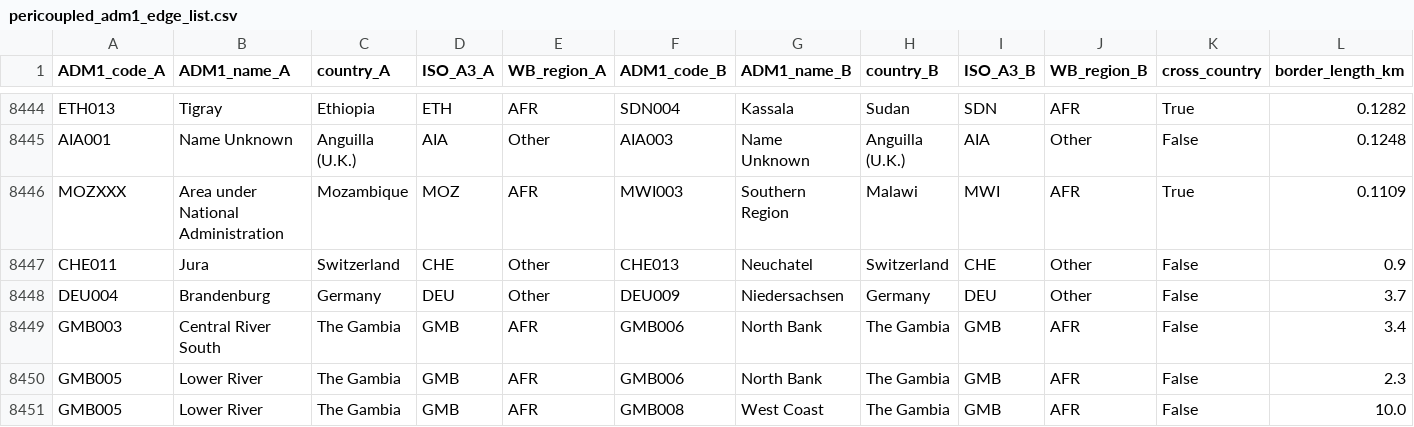
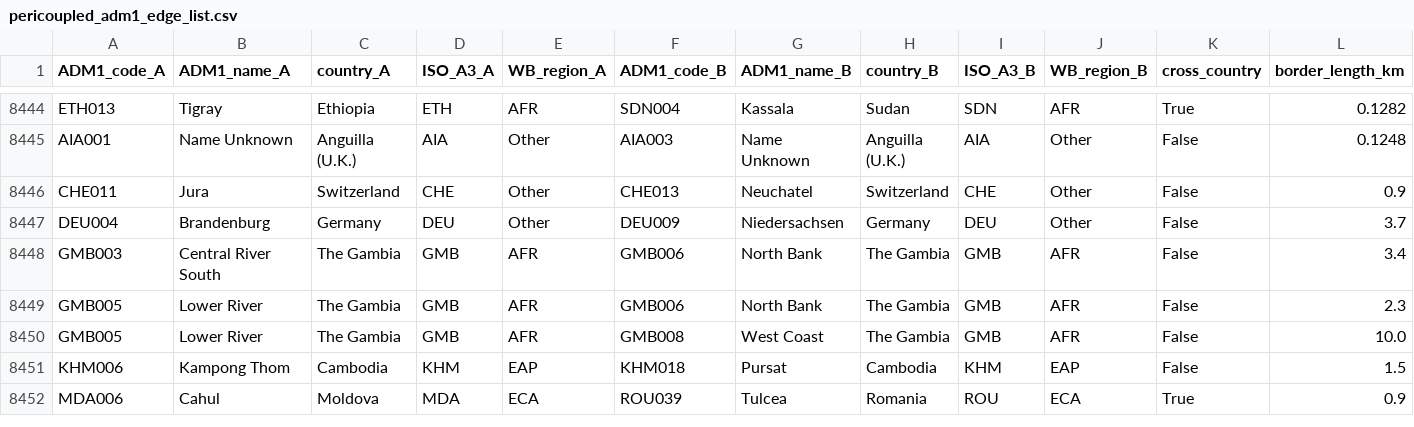
Before and after one commit to Hanshan-XY/MetacouplingLLM, a CSV file: src/metacouplingllm/data/pericoupled_adm1_edge_list.csv, drawn as a sheet; only a part is shown, gaps mark what is left out; the shorter side is filled out with more unchanged rows; rows hold the shown columns only; the diff names each change by its address in the sheet, - before the commit and + after, or states it on an @@ line.

```diff
--- a/src/metacouplingllm/data/pericoupled_adm1_edge_list.csv
+++ b/src/metacouplingllm/data/pericoupled_adm1_edge_list.csv
-row 8446: MOZXXX | Area under National Administration | Mozambique | MOZ | AFR | MWI003 | Southern Region | Malawi | MWI | AFR | True | 0.1109
```
Also changed, not shown: src/metacouplingllm/data/land_gap_overlay_pairs.csv, src/metacouplingllm/data/rescreen_water_overlay_pairs.csv, 11 other files.
